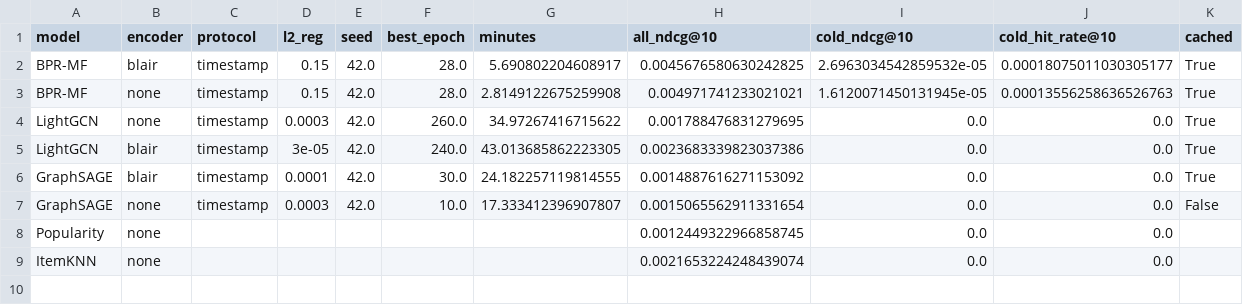
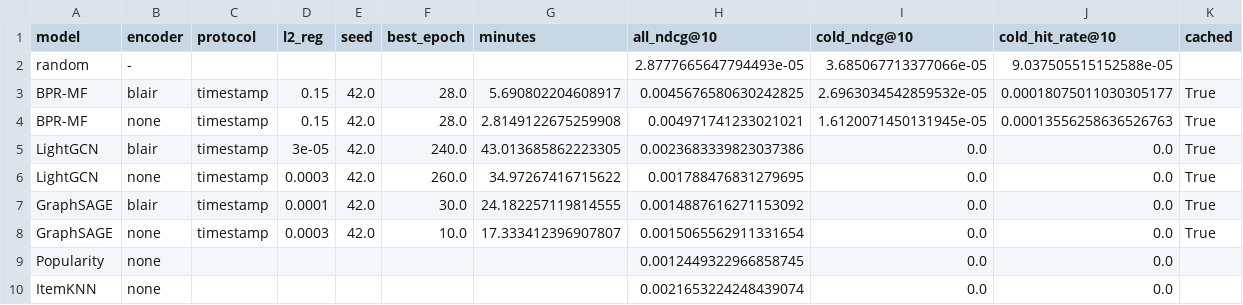
Before and after one commit to ErjonXhani/gnn-recommender-dissertation, a CSV file: results/11_cold_start.csv, drawn as a sheet.

```diff
--- a/results/11_cold_start.csv
+++ b/results/11_cold_start.csv
@@ -1,8 +1,9 @@
 model,encoder,protocol,l2_reg,seed,best_epoch,minutes,all_ndcg@10,cold_ndcg@10,cold_hit_rate@10,cached
+random,-,,,,,,2.8777665647794493e-05,3.685067713377066e-05,9.037505515152588e-05,
 BPR-MF,blair,timestamp,0.15,42.0,28.0,5.690802204608917,0.0045676580630242825,2.6963034542859532e-05,0.00018075011030305177,True
 BPR-MF,none,timestamp,0.15,42.0,28.0,2.8149122675259908,0.004971741233021021,1.6120071450131945e-05,0.00013556258636526763,True
+LightGCN,blair,timestamp,3e-05,42.0,240.0,43.013685862223305,0.0023683339823037386,0.0,0.0,True
 LightGCN,none,timestamp,0.0003,42.0,260.0,34.97267416715622,0.001788476831279695,0.0,0.0,True
-LightGCN,blair,timestamp,3e-05,42.0,240.0,43.013685862223305,0.0023683339823037386,0.0,0.0,True
 GraphSAGE,blair,timestamp,0.0001,42.0,30.0,24.182257119814555,0.0014887616271153092,0.0,0.0,True
-GraphSAGE,none,timestamp,0.0003,42.0,10.0,17.333412396907807,0.0015065562911331654,0.0,0.0,False
+GraphSAGE,none,timestamp,0.0003,42.0,10.0,17.333412396907807,0.0015065562911331654,0.0,0.0,True
 Popularity,none,,,,,,0.0012449322966858745,0.0,0.0,
```
Also changed, not shown: 4 other files.
